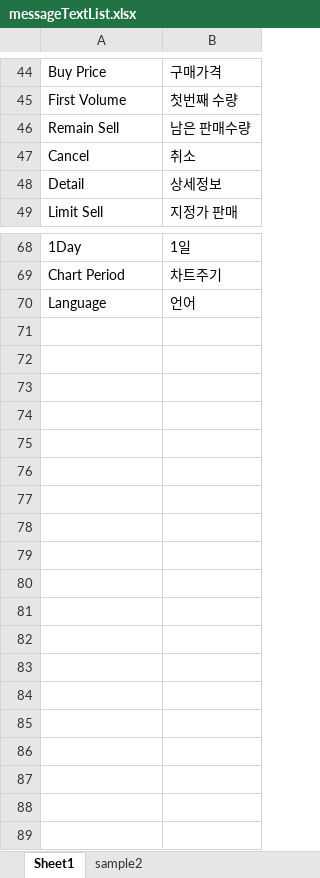
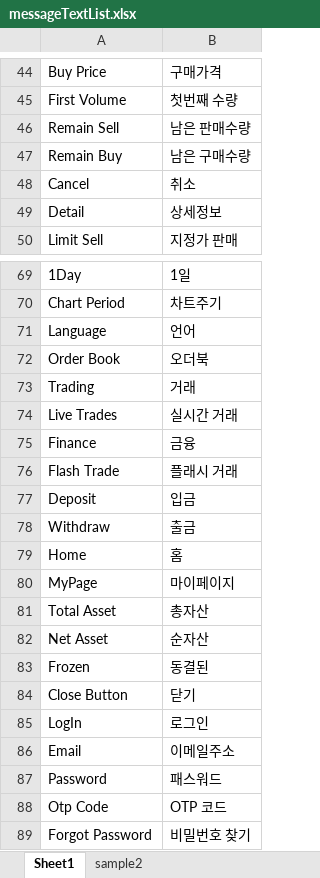
Before and after one commit to khjang4848/TxtToJsonConvert, an Excel workbook: CSVToJsonTest/messageTextList.xlsx, sheet Sheet1, drawn as a sheet; only a part is shown, gaps mark what is left out; values as stored, in another font and other column widths than the file's, no borders; the diff names each change by its address in the sheet, - before the commit and + after, or states it on an @@ line.

Commit message:
Excel 파일 수정

```diff
--- a/CSVToJsonTest/messageTextList.xlsx (sheet Sheet1)
+++ b/CSVToJsonTest/messageTextList.xlsx (sheet Sheet1)
+row 47: Remain Buy | 남은 구매수량
+row 72: Order Book | 오더북
+row 73: Trading | 거래
+row 74: Live Trades | 실시간 거래
+row 75: Finance | 금융
+row 76: Flash Trade | 플래시 거래
+row 77: Deposit | 입금
+row 78: Withdraw | 출금
+row 79: Home | 홈
+row 80: MyPage | 마이페이지
+row 81: Total Asset | 총자산
+row 82: Net Asset | 순자산
+row 83: Frozen | 동결된
+row 84: Close Button | 닫기
+row 85: LogIn | 로그인
+row 86: Email | 이메일주소
+row 87: Password | 패스워드
+row 88: Otp Code | OTP 코드
+row 89: Forgot Password | 비밀번호 찾기
```
